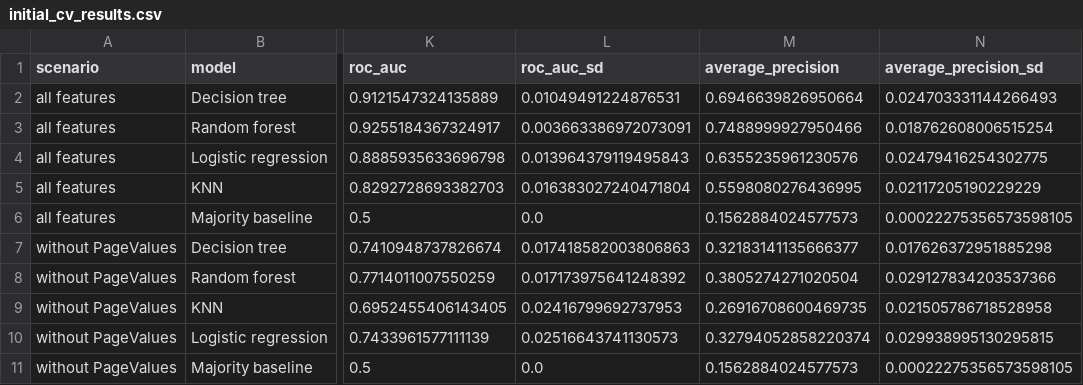
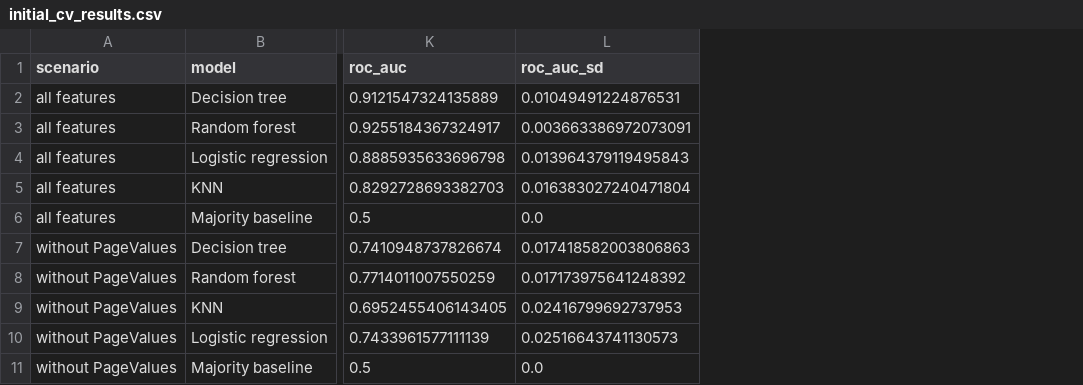
Before and after one commit to Arpan1078/OnlinePurchasePredictor, a CSV file: results/initial_cv_results.csv, drawn as a sheet; only a part is shown, gaps mark what is left out; the diff names each change by its address in the sheet, - before the commit and + after, or states it on an @@ line.

```diff
--- a/results/initial_cv_results.csv
+++ b/results/initial_cv_results.csv
-column M (average_precision), rows 2-11: 0.6946639826950664 | 0.7488999927950466 | 0.6355235961230576 | 0.5598080276436995 | 0.1562884024577573 | 0.32183141135666377 | 0.3805274271020504 | 0.26916708600469735 | 0.32794052858220374 | 0.1562884024577573
-column N (average_precision_sd), rows 2-11: 0.024703331144266493 | 0.018762608006515254 | 0.02479416254302775 | 0.02117205190229229 | 0.00022275356573598105 | 0.017626372951885298 | 0.029127834203537366 | 0.021505786718528958 | 0.029938995130295815 | 0.00022275356573598105
```
Also changed, not shown: 7 other files.
